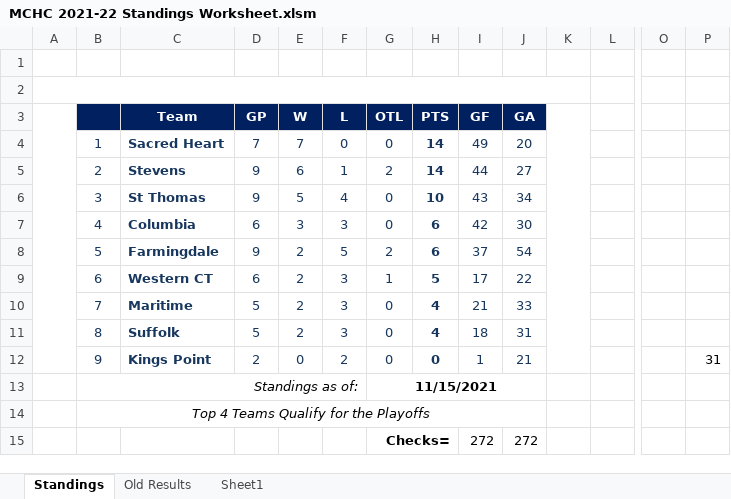
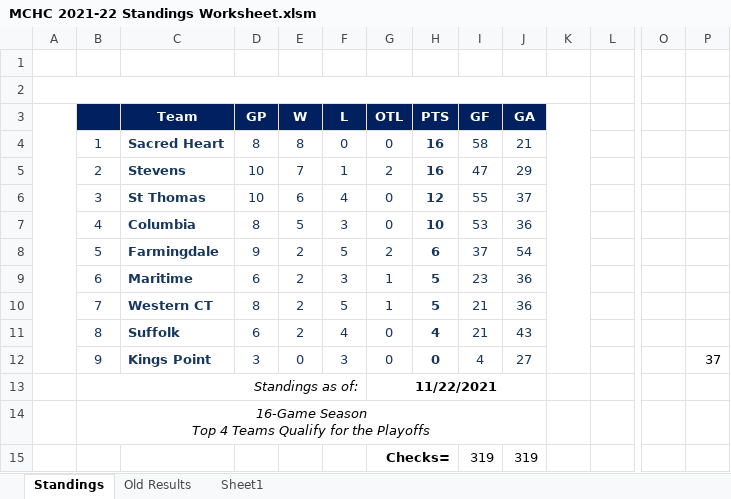
Before and after one commit to michael-m-casserly/methockey, an Excel workbook: DataFiles/MCHC 2021-22 Standings Worksheet.xlsm, sheet Standings, drawn as a sheet; only a part is shown, gaps mark what is left out; values as stored, in another font and other column widths than the file's, no borders; charts and pictures not drawn; removed rows and columns are numbered as before the commit, all else as after; rows hold the shown columns only; ↵ is a line break in a cell; the diff names each change by its address in the sheet, - before the commit and + after, or states it on an @@ line.

Commit message:
Standings, Results, Stats

```diff
--- a/DataFiles/MCHC 2021-22 Standings Worksheet.xlsm (sheet Standings)
+++ b/DataFiles/MCHC 2021-22 Standings Worksheet.xlsm (sheet Standings)
-D4 (GP): 7
+D4 (GP): 8
-E4 (W): 7
+E4 (W): 8
-H4:H5 (PTS): 14
+H4:H5 (PTS): 16
-I4 (GF): 49
+I4 (GF): 58
-J4 (GA): 20
+J4 (GA): 21
-D5:D6 (GP): 9
+D5:D6 (GP): 10
-E5 (W): 6
+E5 (W): 7
-I5 (GF): 44
+I5 (GF): 47
-J5 (GA): 27
+J5 (GA): 29
-E6 (W): 5
+E6 (W): 6
-H6 (PTS): 10
+H6 (PTS): 12
-I6 (GF): 43
+I6 (GF): 55
-J6 (GA): 34
+J6 (GA): 37
-D7 (GP): 6
+D7 (GP): 8
-E7 (W): 3
+E7 (W): 5
-H7 (PTS): 6
+H7 (PTS): 10
-I7 (GF): 42
+I7 (GF): 53
-J7 (GA): 30
+J7 (GA): 36
-C9 (Team): Western CT
+C9 (Team): Maritime
-I9 (GF): 17
+I9 (GF): 23
-J9 (GA): 22
+J9 (GA): 36
-C10 (Team): Maritime
+C10 (Team): Western CT
-D10 (GP): 5
+D10 (GP): 8
-F10 (L): 3
+F10 (L): 5
-G10 (OTL): 0
+G10 (OTL): 1
-H10 (PTS): 4
+H10 (PTS): 5
-J10 (GA): 33
+J10 (GA): 36
-D11 (GP): 5
+D11 (GP): 6
-F11 (L): 3
+F11 (L): 4
-I11 (GF): 18
+I11 (GF): 21
-J11 (GA): 31
+J11 (GA): 43
-D12 (GP): 2
+D12 (GP): 3
-F12 (L): 2
+F12 (L): 3
-I12 (GF): 1
+I12 (GF): 4
-J12 (GA): 21
+J12 (GA): 27
-P12: 31
+P12: 37
-G13 (OTL): 11/15/2021
+G13 (OTL): 11/22/2021
-B14: Top 4 Teams Qualify for the Playoffs
+B14: 16-Game Season ↵ Top 4 Teams Qualify for the Playoffs
-row 15:  |  |  |  |  |  | Checks= |  | 272 | 272
+row 15:  |  |  |  |  |  | Checks= |  | 319 | 319
```
Also changed, not shown: sheet Old Results, 4 other files.
